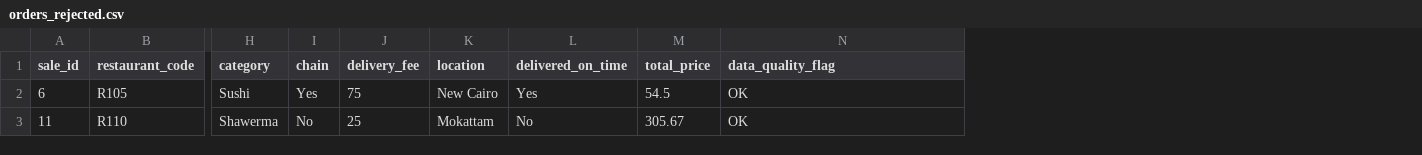
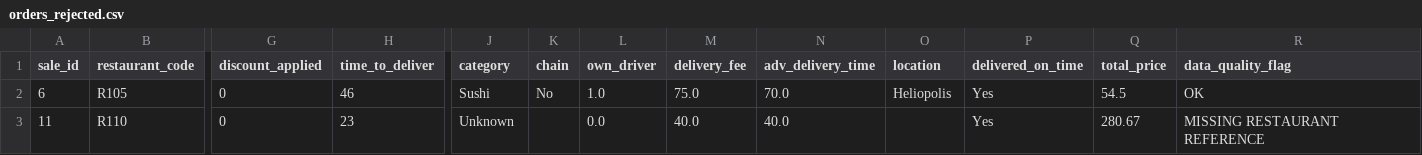
Before and after one commit to ymhosman/Python_ETL_Pipeline, a CSV file: data_output/orders_rejected.csv, drawn as a sheet; only a part is shown, gaps mark what is left out; addresses are those after the commit; the diff names each change by its address in the sheet, - before the commit and + after, or states it on an @@ line.

Commit message:
fixed aggregation and missing restaurant reference

```diff
--- a/data_output/orders_rejected.csv
+++ b/data_output/orders_rejected.csv
+column G (discount_applied), rows 2-3: 0 | 0
+column H (time_to_deliver), rows 2-3: 46 | 23
+column L (own_driver), rows 2-3: 1.0 | 0.0
+column N (adv_delivery_time), rows 2-3: 70.0 | 40.0
-K2 (chain): Yes
+K2 (chain): No
-M2 (delivery_fee): 75
+M2 (delivery_fee): 75.0
-O2 (location): New Cairo
+O2 (location): Heliopolis
-J3 (category): Shawerma
+J3 (category): Unknown
-K3 (chain): No
+K3 (chain): (empty)
-M3 (delivery_fee): 25
+M3 (delivery_fee): 40.0
-O3 (location): Mokattam
+O3 (location): (empty)
-P3 (delivered_on_time): No
+P3 (delivered_on_time): Yes
-Q3 (total_price): 305.67
+Q3 (total_price): 280.67
-R3 (data_quality_flag): OK
+R3 (data_quality_flag): MISSING RESTAURANT REFERENCE
```
Also changed, not shown: data_input/order_details.csv, data_output/aggregated_data.csv, 2 other files.
